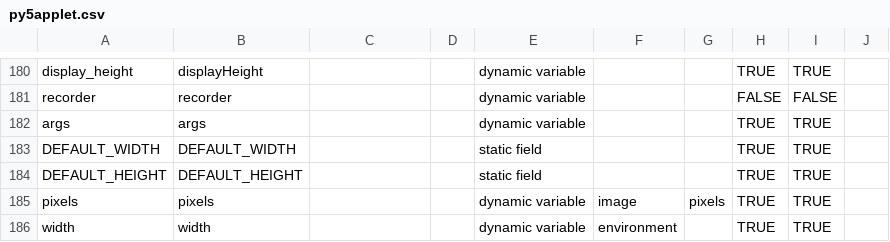
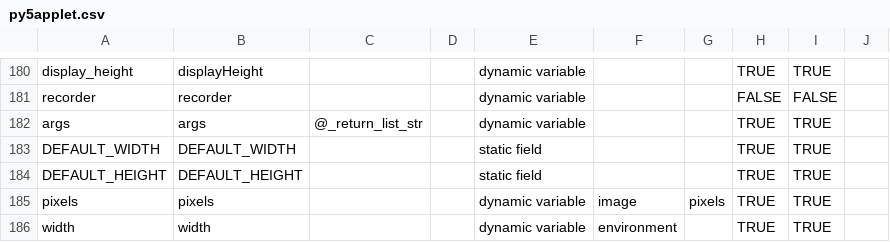
Before and after one commit to py5coding/py5generator, a CSV file: py5_resources/data/py5applet.csv, drawn as a sheet; only a part is shown, gaps mark what is left out.

Commit message:
replace JArray(JString) stuff with list[str]

```diff
--- a/py5_resources/data/py5applet.csv
+++ b/py5_resources/data/py5applet.csv
@@ -181,3 +181,3 @@ display_height,displayHeight,,,dynamic variable,,,TRUE,TRUE,
 recorder,recorder,,,dynamic variable,,,FALSE,FALSE,
-args,args,,,dynamic variable,,,TRUE,TRUE,
+args,args,@_return_list_str,,dynamic variable,,,TRUE,TRUE,
 DEFAULT_WIDTH,DEFAULT_WIDTH,,,static field,,,TRUE,TRUE,
```
Also changed, not shown: 5 other files.
